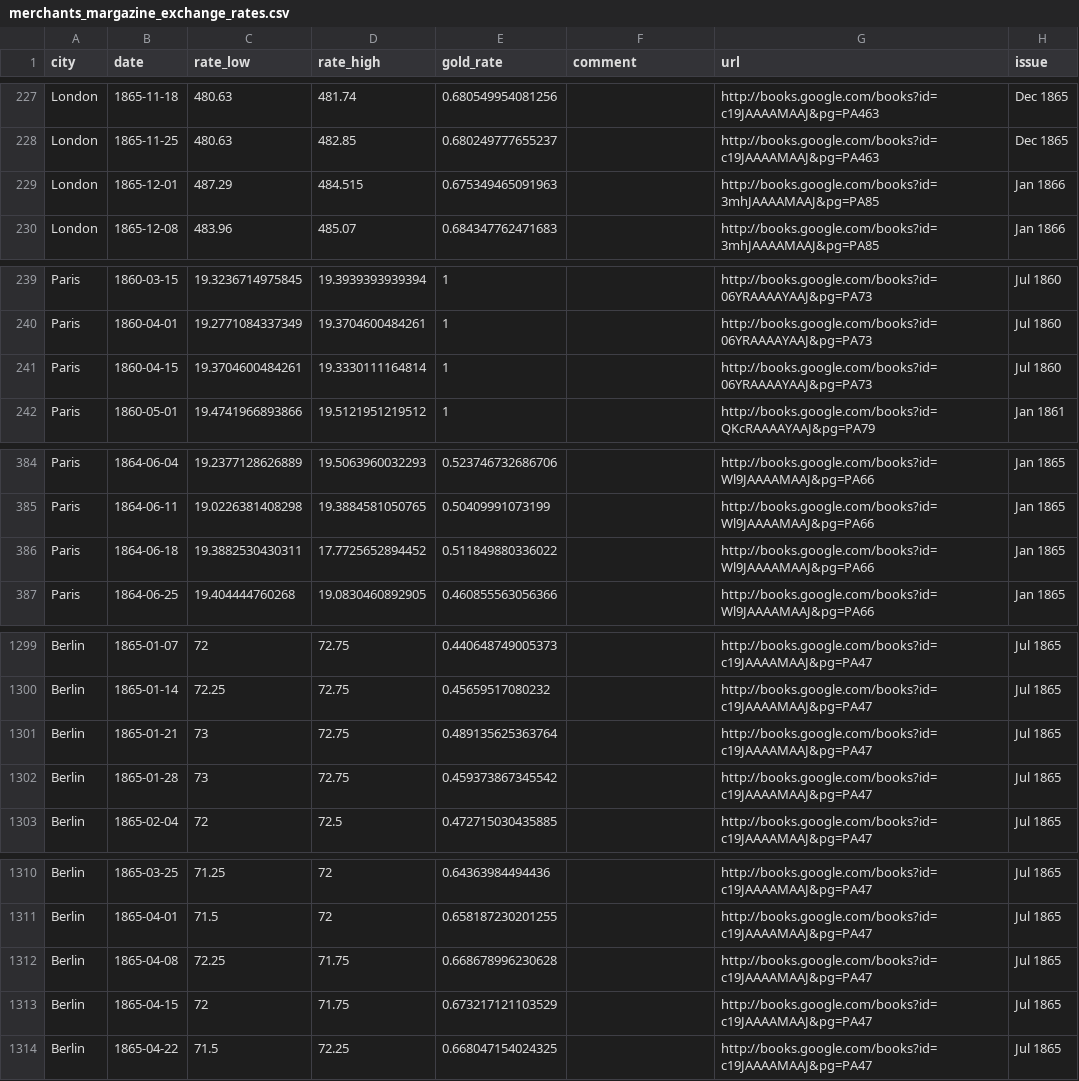
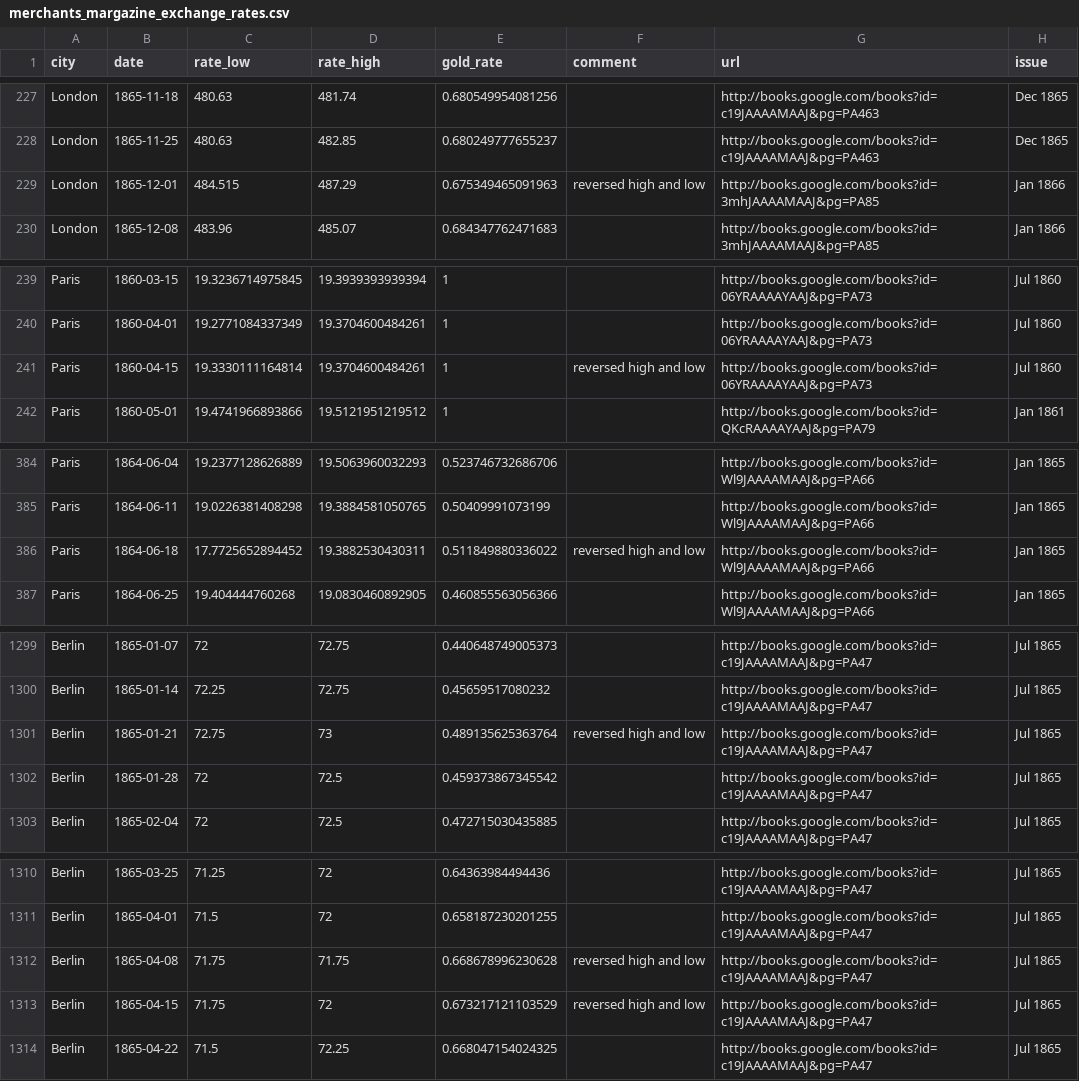
Before and after one commit to jrnold/civil_war_era_findata, a CSV file: data/merchants_margazine_exchange_rates.csv, drawn as a sheet; only a part is shown, gaps mark what is left out; the diff covers the shown part only.

```diff
--- a/data/merchants_margazine_exchange_rates.csv
+++ b/data/merchants_margazine_exchange_rates.csv
@@ -228,3 +228,3 @@
 "London",1865-11-25,480.63,482.85,0.680249777655237,"","http://books.google.com/books?id=c19JAAAAMAAJ&pg=PA463","Dec 1865"
-"London",1865-12-01,487.29,484.515,0.675349465091963,"","http://books.google.com/books?id=3mhJAAAAMAAJ&pg=PA85","Jan 1866"
+"London",1865-12-01,484.515,487.29,0.675349465091963,"reversed high and low","http://books.google.com/books?id=3mhJAAAAMAAJ&pg=PA85","Jan 1866"
 "London",1865-12-08,483.96,485.07,0.684347762471683,"","http://books.google.com/books?id=3mhJAAAAMAAJ&pg=PA85","Jan 1866"
@@ -240,3 +240,3 @@
 "Paris",1860-04-01,19.2771084337349,19.3704600484261,1,"","http://books.google.com/books?id=06YRAAAAYAAJ&pg=PA73","Jul 1860"
-"Paris",1860-04-15,19.3704600484261,19.3330111164814,1,"","http://books.google.com/books?id=06YRAAAAYAAJ&pg=PA73","Jul 1860"
+"Paris",1860-04-15,19.3330111164814,19.3704600484261,1,"reversed high and low","http://books.google.com/books?id=06YRAAAAYAAJ&pg=PA73","Jul 1860"
 "Paris",1860-05-01,19.4741966893866,19.5121951219512,1,"","http://books.google.com/books?id=QKcRAAAAYAAJ&pg=PA79","Jan 1861"
@@ -385,3 +385,3 @@
 "Paris",1864-06-11,19.0226381408298,19.3884581050765,0.50409991073199,"","http://books.google.com/books?id=Wl9JAAAAMAAJ&pg=PA66","Jan 1865"
-"Paris",1864-06-18,19.3882530430311,17.7725652894452,0.511849880336022,"","http://books.google.com/books?id=Wl9JAAAAMAAJ&pg=PA66","Jan 1865"
+"Paris",1864-06-18,17.7725652894452,19.3882530430311,0.511849880336022,"reversed high and low","http://books.google.com/books?id=Wl9JAAAAMAAJ&pg=PA66","Jan 1865"
 "Paris",1864-06-25,19.404444760268,19.0830460892905,0.460855563056366,"","http://books.google.com/books?id=Wl9JAAAAMAAJ&pg=PA66","Jan 1865"
@@ -1300,4 +1300,4 @@
 "Berlin",1865-01-14,72.25,72.75,0.45659517080232,"","http://books.google.com/books?id=c19JAAAAMAAJ&pg=PA47","Jul 1865"
-"Berlin",1865-01-21,73,72.75,0.489135625363764,"","http://books.google.com/books?id=c19JAAAAMAAJ&pg=PA47","Jul 1865"
-"Berlin",1865-01-28,73,72.75,0.459373867345542,"","http://books.google.com/books?id=c19JAAAAMAAJ&pg=PA47","Jul 1865"
+"Berlin",1865-01-21,72.75,73,0.489135625363764,"reversed high and low","http://books.google.com/books?id=c19JAAAAMAAJ&pg=PA47","Jul 1865"
+"Berlin",1865-01-28,72,72.5,0.459373867345542,"","http://books.google.com/books?id=c19JAAAAMAAJ&pg=PA47","Jul 1865"
 "Berlin",1865-02-04,72,72.5,0.472715030435885,"","http://books.google.com/books?id=c19JAAAAMAAJ&pg=PA47","Jul 1865"
@@ -1311,4 +1311,4 @@
 "Berlin",1865-04-01,71.5,72,0.658187230201255,"","http://books.google.com/books?id=c19JAAAAMAAJ&pg=PA47","Jul 1865"
-"Berlin",1865-04-08,72.25,71.75,0.668678996230628,"","http://books.google.com/books?id=c19JAAAAMAAJ&pg=PA47","Jul 1865"
-"Berlin",1865-04-15,72,71.75,0.673217121103529,"","http://books.google.com/books?id=c19JAAAAMAAJ&pg=PA47","Jul 1865"
+"Berlin",1865-04-08,71.75,71.75,0.668678996230628,"reversed high and low","http://books.google.com/books?id=c19JAAAAMAAJ&pg=PA47","Jul 1865"
+"Berlin",1865-04-15,71.75,72,0.673217121103529,"reversed high and low","http://books.google.com/books?id=c19JAAAAMAAJ&pg=PA47","Jul 1865"
 "Berlin",1865-04-22,71.5,72.25,0.668047154024325,"","http://books.google.com/books?id=c19JAAAAMAAJ&pg=PA47","Jul 1865"
```
Also changed, not shown: 17 edited cells elsewhere in this file, data/bankers_magazine_exchange_rates.csv, data/bankers_magazine_govt_state_loans_misc.csv, 7 other files.
